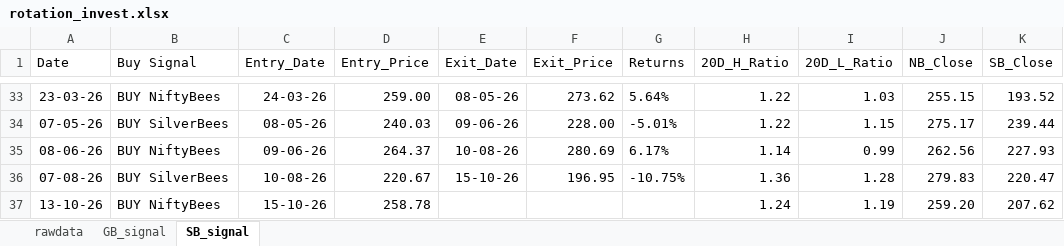
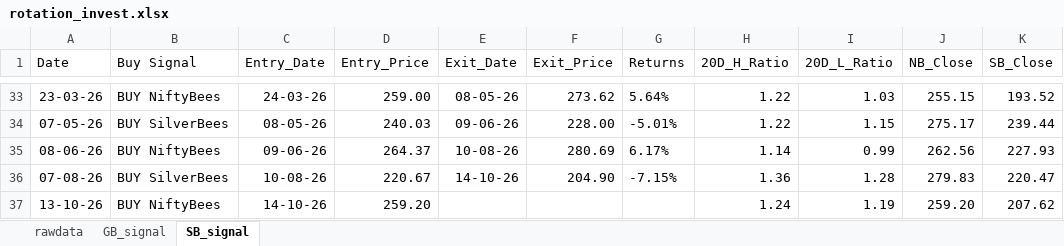
Before and after one commit to thakkars/rotational_invest, an Excel workbook: output/rotation_invest.xlsx, sheet SB_signal, drawn as a sheet; only a part is shown, gaps mark what is left out; values as stored, in another font and other column widths than the file's, no borders; the diff names each change by its address in the sheet, - before the commit and + after, or states it on an @@ line.

```diff
--- a/output/rotation_invest.xlsx (sheet SB_signal)
+++ b/output/rotation_invest.xlsx (sheet SB_signal)
-E36 (Exit_Date): 15-10-26
+E36 (Exit_Date): 14-10-26
-F36 (Exit_Price): 196.95
+F36 (Exit_Price): 204.90
-G36 (Returns): -10.75%
+G36 (Returns): -7.15%
-C37 (Entry_Date): 15-10-26
+C37 (Entry_Date): 14-10-26
-D37 (Entry_Price): 258.78
+D37 (Entry_Price): 259.20
```
Also changed, not shown: sheet rawdata, sheet GB_signal, 1 other file.
